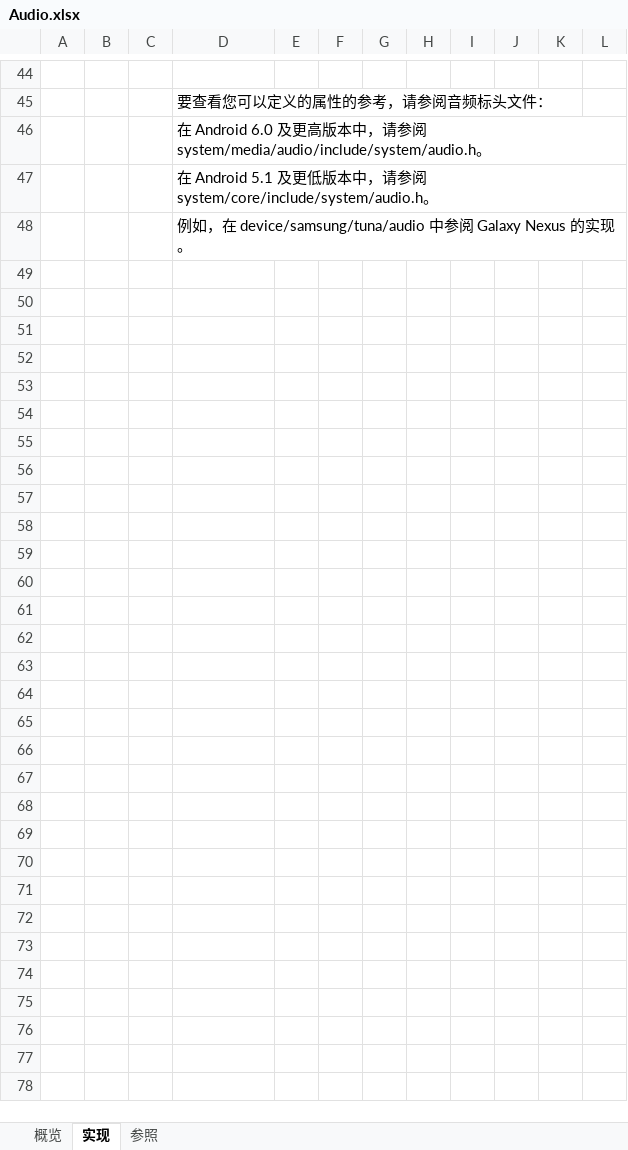
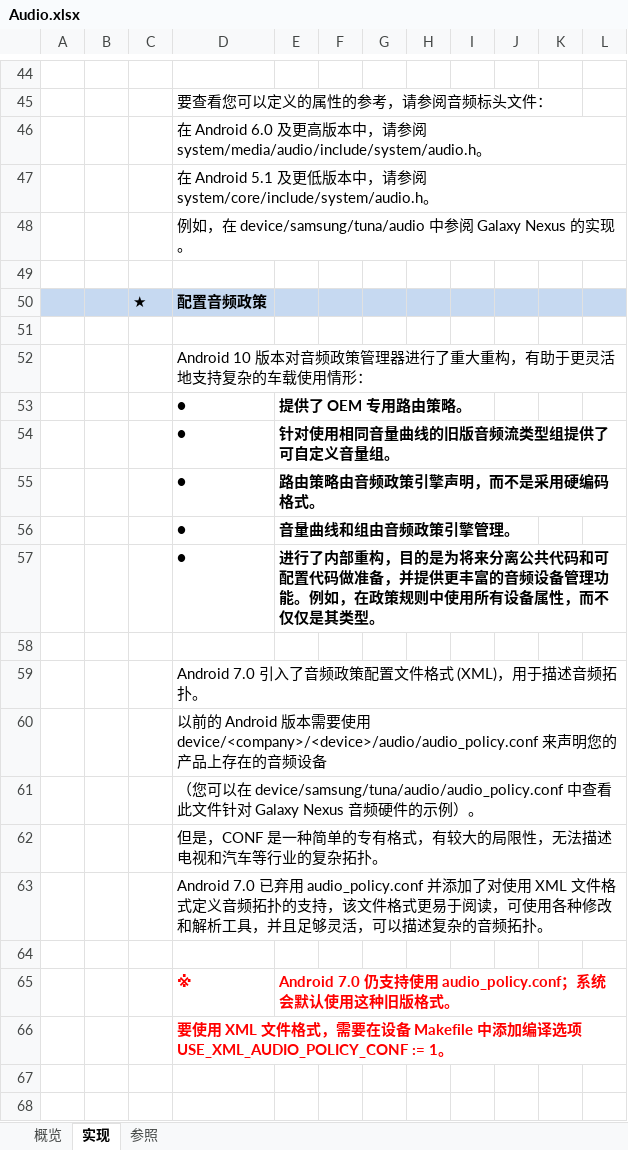
Before and after one commit to EricWHL/Study, an Excel workbook: Android/framework/Audio.xlsx, sheet 实现, drawn as a sheet; only a part is shown, gaps mark what is left out; values as stored, in another font and other column widths than the file's, no borders; the diff covers the shown part only; the diff names each change by its address in the sheet, - before the commit and + after, or states it on an @@ line.

Commit message:
add content

```diff
--- a/Android/framework/Audio.xlsx (sheet 实现)
+++ b/Android/framework/Audio.xlsx (sheet 实现)
+row 49: (empty)
+row 50:  |  | ★ | 配置音频政策
+row 51: (empty)
+row 52:  |  |  | Android 10 版本对音频政策管理器进行了重大重构，有助于更灵活地支持复杂的车载使用情形：
+row 53:  |  |  | ● | 提供了 OEM 专用路由策略。
+row 54:  |  |  | ● | 针对使用相同音量曲线的旧版音频流类型组提供了可自定义音量组。
+row 55:  |  |  | ● | 路由策略由音频政策引擎声明，而不是采用硬编码格式。
+row 56:  |  |  | ● | 音量曲线和组由音频政策引擎管理。
+row 57:  |  |  | ● | 进行了内部重构，目的是为将来分离公共代码和可配置代码做准备，并提供更丰富的音频设备管理功能。例如，在政策规则中使用所有设备属性，而不仅仅是其类型。
+row 58: (empty)
+row 59:  |  |  | Android 7.0 引入了音频政策配置文件格式 (XML)，用于描述音频拓扑。
+row 60:  |  |  | 以前的 Android 版本需要使用 device/<company>/<device>/audio/audio_policy.conf 来声明您的产品上存在的音频设备
+row 61:  |  |  | （您可以在 device/samsung/tuna/audio/audio_policy.conf 中查看此文件针对 Galaxy Nexus 音频硬件的示例）。
+row 62:  |  |  | 但是，CONF 是一种简单的专有格式，有较大的局限性，无法描述电视和汽车等行业的复杂拓扑。
+row 63:  |  |  | Android 7.0 已弃用 audio_policy.conf 并添加了对使用 XML 文件格式定义音频拓扑的支持，该文件格式更易于阅读，可使用各种修改和解析工具，并且足够灵活，可以描述复杂的音频拓扑。
+row 64: (empty)
+row 65:  |  |  | ※ | Android 7.0 仍支持使用 audio_policy.conf；系统会默认使用这种旧版格式。
+row 66:  |  |  | 要使用 XML 文件格式，需要在设备 Makefile 中添加编译选项 USE_XML_AUDIO_POLICY_CONF := 1。
+row 67: (empty)
+row 68: (empty)
```
Also changed, not shown: 94 added rows and cell formats elsewhere in this sheet, sheet 概览, sheet 参照, hidden cells.
